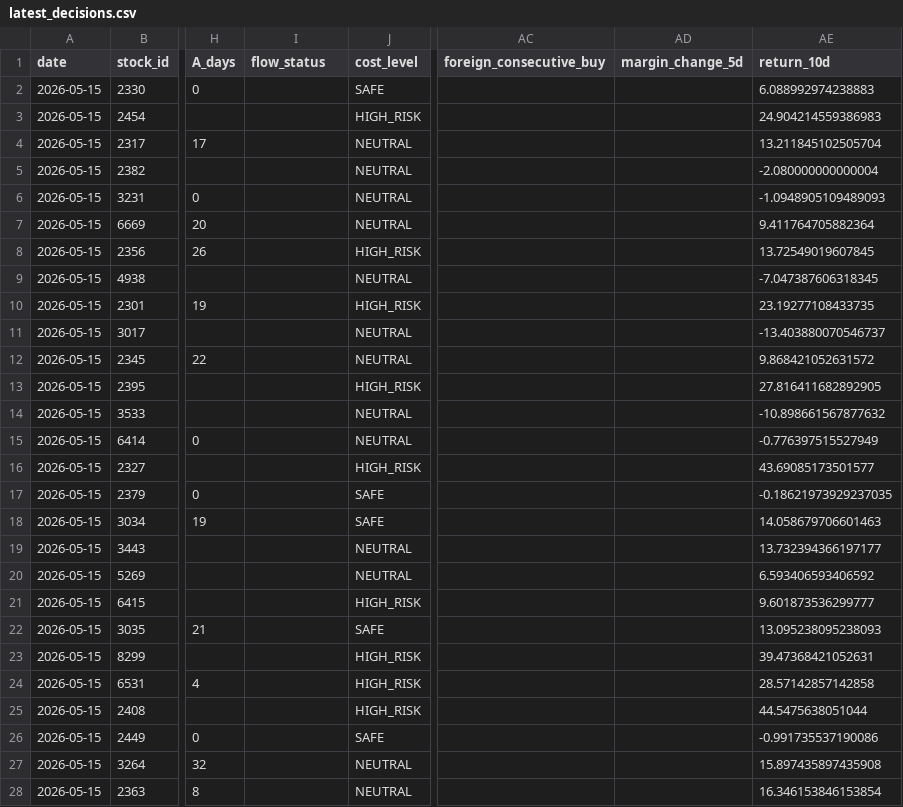
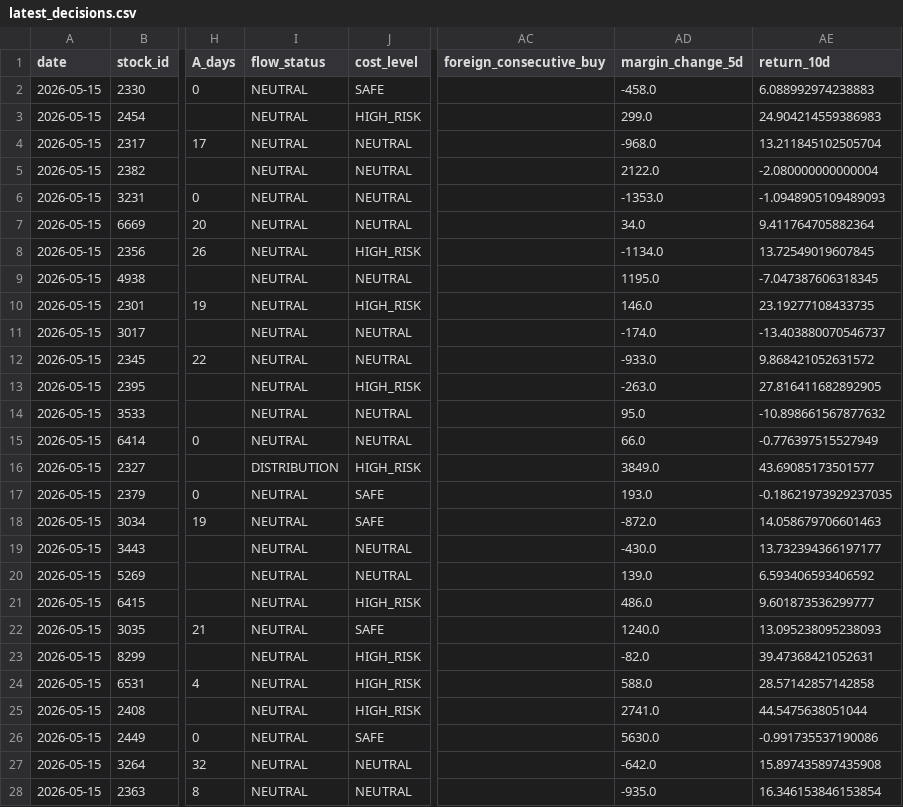
Before and after one commit to a553971-star/banshi-system, a CSV file: latest_decisions.csv, drawn as a sheet; only a part is shown, gaps mark what is left out; the diff covers the shown part only; the diff names each change by its address in the sheet, - before the commit and + after, or states it on an @@ line.

```diff
--- a/latest_decisions.csv
+++ b/latest_decisions.csv
-I2:I15 (flow_status): (empty)
+I2:I15 (flow_status): NEUTRAL
-AD2 (margin_change_5d): (empty)
+AD2 (margin_change_5d): -458.0
-AD3 (margin_change_5d): (empty)
+AD3 (margin_change_5d): 299.0
-AD4 (margin_change_5d): (empty)
+AD4 (margin_change_5d): -968.0
-AD5 (margin_change_5d): (empty)
+AD5 (margin_change_5d): 2122.0
-AD6 (margin_change_5d): (empty)
+AD6 (margin_change_5d): -1353.0
-AD7 (margin_change_5d): (empty)
+AD7 (margin_change_5d): 34.0
-AD8 (margin_change_5d): (empty)
+AD8 (margin_change_5d): -1134.0
-AD9 (margin_change_5d): (empty)
+AD9 (margin_change_5d): 1195.0
-AD10 (margin_change_5d): (empty)
+AD10 (margin_change_5d): 146.0
-AD11 (margin_change_5d): (empty)
+AD11 (margin_change_5d): -174.0
-AD12 (margin_change_5d): (empty)
+AD12 (margin_change_5d): -933.0
-AD13 (margin_change_5d): (empty)
+AD13 (margin_change_5d): -263.0
-AD14 (margin_change_5d): (empty)
+AD14 (margin_change_5d): 95.0
-AD15 (margin_change_5d): (empty)
+AD15 (margin_change_5d): 66.0
-I16 (flow_status): (empty)
+I16 (flow_status): DISTRIBUTION
-AD16 (margin_change_5d): (empty)
+AD16 (margin_change_5d): 3849.0
-I17:I28 (flow_status): (empty)
+I17:I28 (flow_status): NEUTRAL
-AD17 (margin_change_5d): (empty)
+AD17 (margin_change_5d): 193.0
-AD18 (margin_change_5d): (empty)
+AD18 (margin_change_5d): -872.0
-AD19 (margin_change_5d): (empty)
+AD19 (margin_change_5d): -430.0
-AD20 (margin_change_5d): (empty)
+AD20 (margin_change_5d): 139.0
-AD21 (margin_change_5d): (empty)
+AD21 (margin_change_5d): 486.0
-AD22 (margin_change_5d): (empty)
+AD22 (margin_change_5d): 1240.0
-AD23 (margin_change_5d): (empty)
+AD23 (margin_change_5d): -82.0
-AD24 (margin_change_5d): (empty)
+AD24 (margin_change_5d): 588.0
-AD25 (margin_change_5d): (empty)
+AD25 (margin_change_5d): 2741.0
-AD26 (margin_change_5d): (empty)
+AD26 (margin_change_5d): 5630.0
-AD27 (margin_change_5d): (empty)
+AD27 (margin_change_5d): -642.0
-AD28 (margin_change_5d): (empty)
+AD28 (margin_change_5d): -935.0
```
Also changed, not shown: 134 edited cells elsewhere in this file, latest_decisions_ai.csv, latest_decisions_universe.csv, 1 other file.
